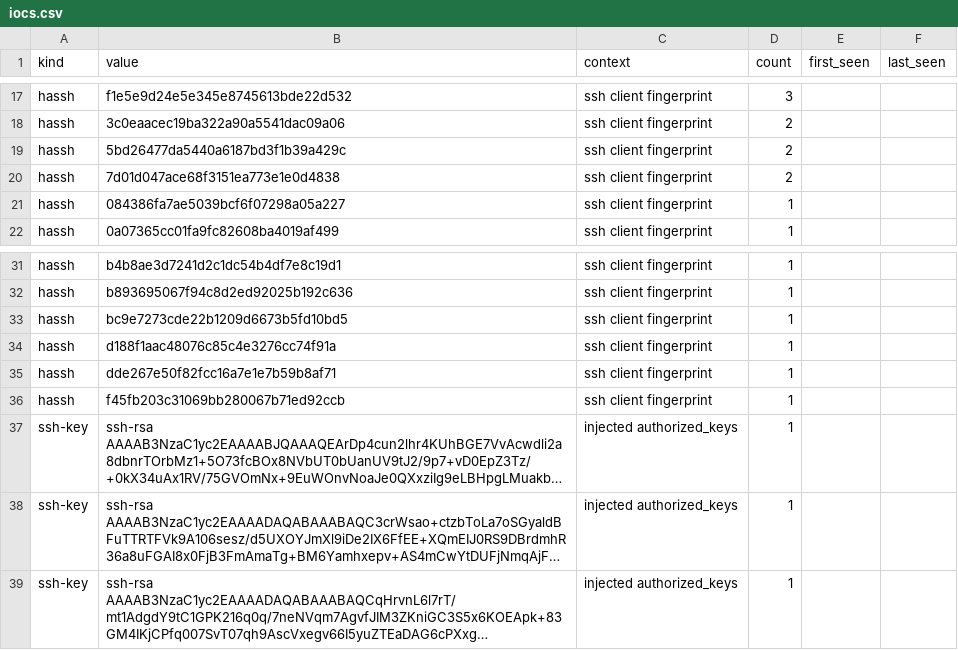
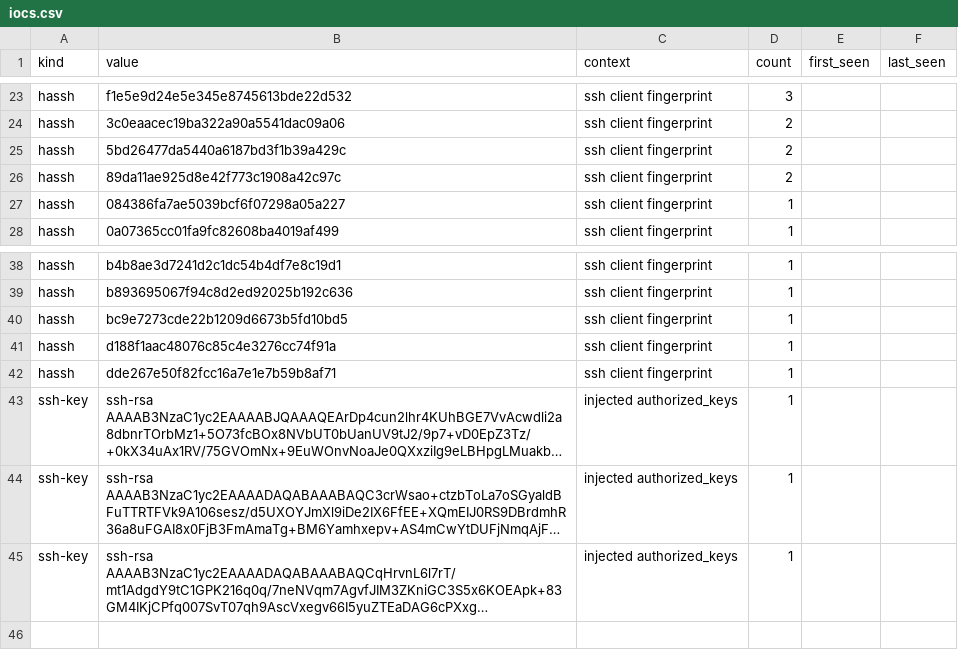
Before and after one commit to unerror/security, a CSV file: feeds/honeypot/iocs.csv, drawn as a sheet; only a part is shown, gaps mark what is left out; long unchanged cells end in …; removed rows and columns are numbered as before the commit, all else as after; the diff covers the shown part only; the diff names each change by its address in the sheet, - before the commit and + after, or states it on an @@ line.

```diff
--- a/feeds/honeypot/iocs.csv
+++ b/feeds/honeypot/iocs.csv
-B26 (value): 7d01d047ace68f3151ea773e1e0d4838
+B26 (value): 89da11ae925d8e42f773c1908a42c97c
-row 36: hassh | f45fb203c31069bb280067b71ed92ccb | ssh client fingerprint | 1
```
Also changed, not shown: 11 added rows, 4 removed rows and 4 edited cells elsewhere in this file, 15 other files.
